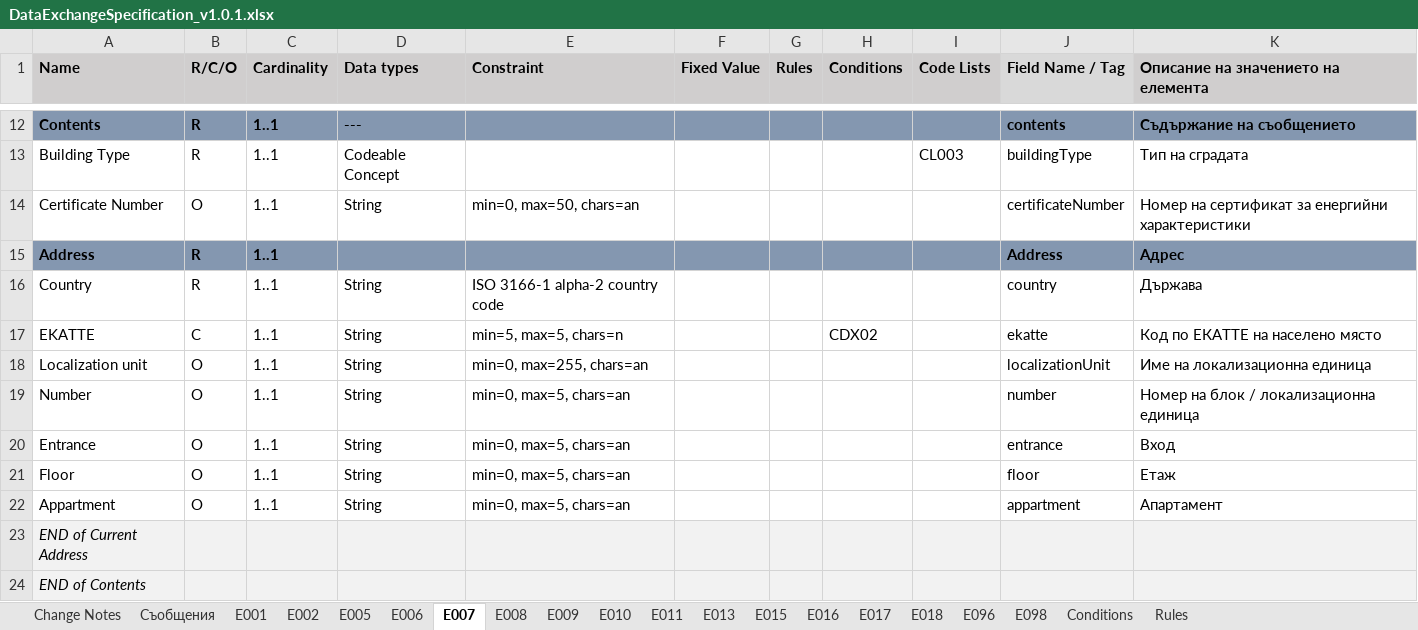
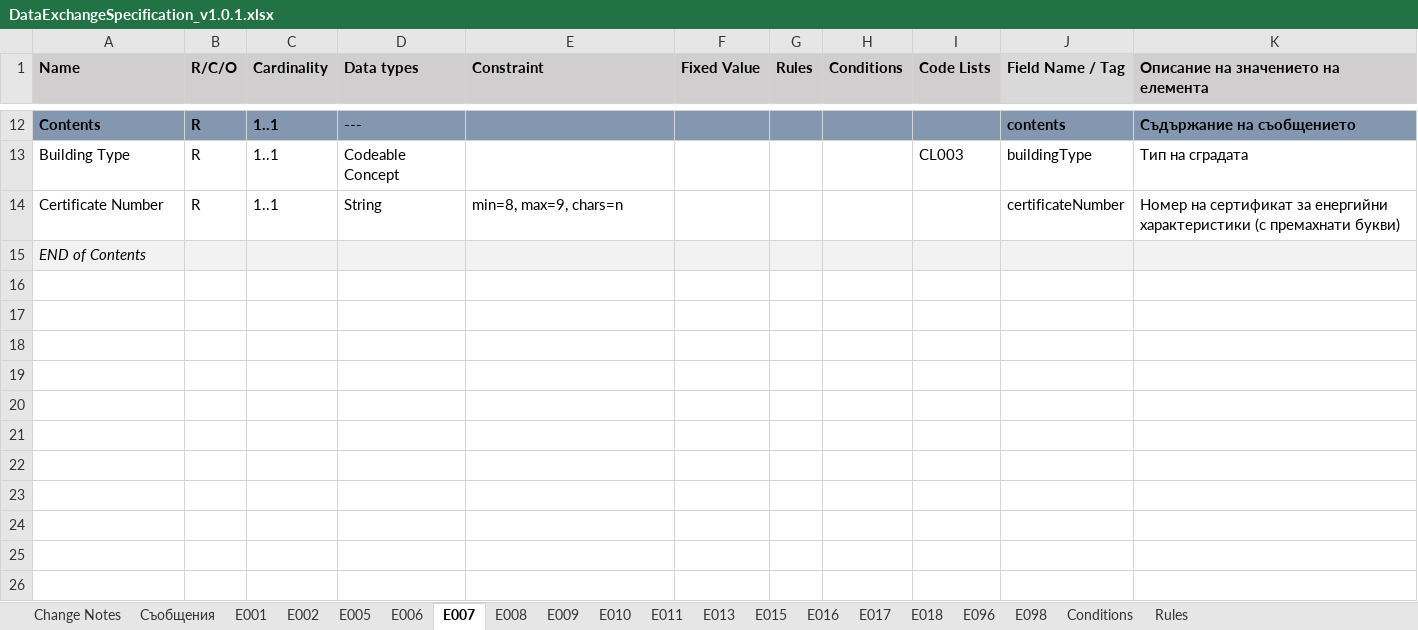
Before and after one commit to governmentbg/e-poverty, an Excel workbook: documentation/integrations/DataExchangeSpecification_v1.0.1.xlsx, sheet E007, drawn as a sheet; only a part is shown, gaps mark what is left out; values as stored, in another font and other column widths than the file's, no borders; the diff names each change by its address in the sheet, - before the commit and + after, or states it on an @@ line.

```diff
--- a/documentation/integrations/DataExchangeSpecification_v1.0.1.xlsx (sheet E007)
+++ b/documentation/integrations/DataExchangeSpecification_v1.0.1.xlsx (sheet E007)
-B14 (R/C/O): O
+B14 (R/C/O): R
-E14 (Constraint): min=0, max=50, chars=an
+E14 (Constraint): min=8, max=9, chars=n
-K14: …енергийни характеристики
+K14: …енергийни характеристики (с премахнати букви)
-row 15: Address | R | 1..1 |  |  |  |  |  |  | Address | Адрес
-row 16: Country | R | 1..1 | String | ISO 3166-1 alpha-2 country code |  |  |  |  | country | Държава
-row 17: EKATTE | C | 1..1 | String | min=5, max=5, chars=n |  |  | CDX02 |  | ekatte | Код по ЕКАТТЕ на населено място
-row 18: Localization unit | O | 1..1 | String | min=0, max=255, chars=an |  |  |  |  | localizationUnit | Име на локализационна единица
-row 19: Number | O | 1..1 | String | min=0, max=5, chars=an |  |  |  |  | number | Номер на блок / локализационна единица
-row 20: Entrance | O | 1..1 | String | min=0, max=5, chars=an |  |  |  |  | entrance | Вход
-row 21: Floor | O | 1..1 | String | min=0, max=5, chars=an |  |  |  |  | floor | Етаж
-row 22: Appartment | O | 1..1 | String | min=0, max=5, chars=an |  |  |  |  | appartment | Апартамент
-row 23: END of Current Address
```
Also changed, not shown: sheet Change Notes, 3 other files.
